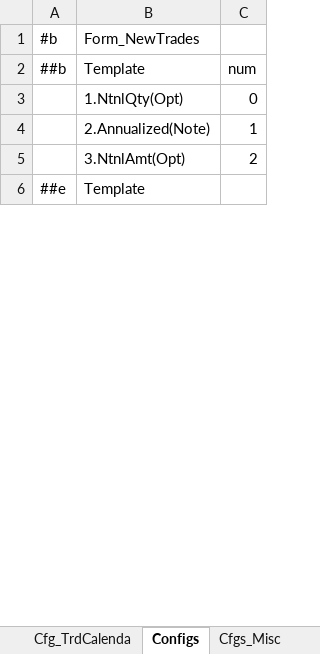
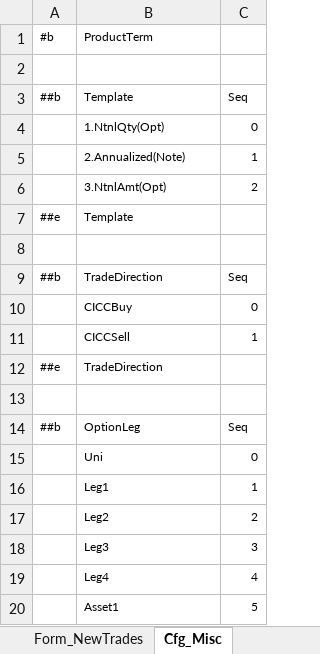
Before and after one commit to wusf/CmdtyOTC, an Excel workbook: RiskManagement/developing_proj/otc_product_book_system.xlsm, sheet Cfg_Misc, drawn as a sheet; only a part is shown; values as stored, in another font and other column widths than the file's, no borders; addresses are those after the commit; the diff covers the shown part only; the diff names each change by its address in the sheet, - before the commit and + after, or states it on an @@ line.

```diff
--- a/RiskManagement/developing_proj/otc_product_book_system.xlsm (sheet Cfg_Misc)
+++ b/RiskManagement/developing_proj/otc_product_book_system.xlsm (sheet Cfg_Misc)
-sheet tab: Configs
+sheet tab: Cfg_Misc
@@ A1:B1 text size: smaller @@
-B1: Form_NewTrades
+B1: ProductTerm
+row 2: (empty)
@@ A3:C3 text size: smaller @@
-C3: num
+C3: Seq
@@ B4:C6 text size: smaller @@
@@ A7:B7 text size: smaller @@
+row 8: (empty)
+row 9: ##b | TradeDirection | Seq
+row 10:  | CICCBuy | 0
+row 11:  | CICCSell | 1
+row 12: ##e | TradeDirection
+row 13: (empty)
+row 14: ##b | OptionLeg | Seq
+row 15:  | Uni | 0
+row 16:  | Leg1 | 1
+row 17:  | Leg2 | 2
+row 18:  | Leg3 | 3
+row 19:  | Leg4 | 4
+row 20:  | Asset1 | 5
```
Also changed, not shown: 27 added rows, 1 edited cell and cell formats elsewhere in this sheet, sheet Form_NewTrades, sheet Event, other sheet tabs, 2 other files.
